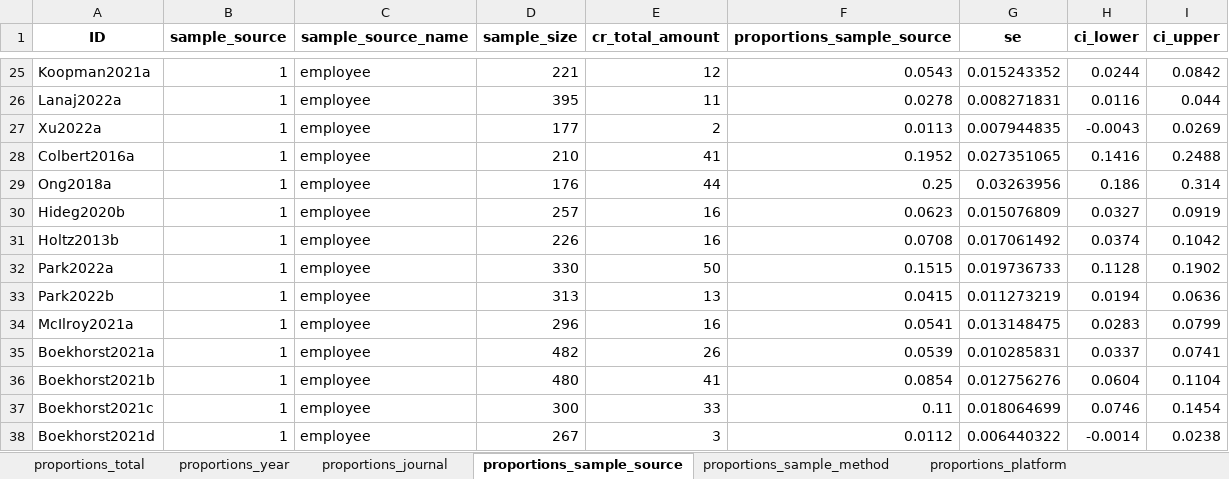
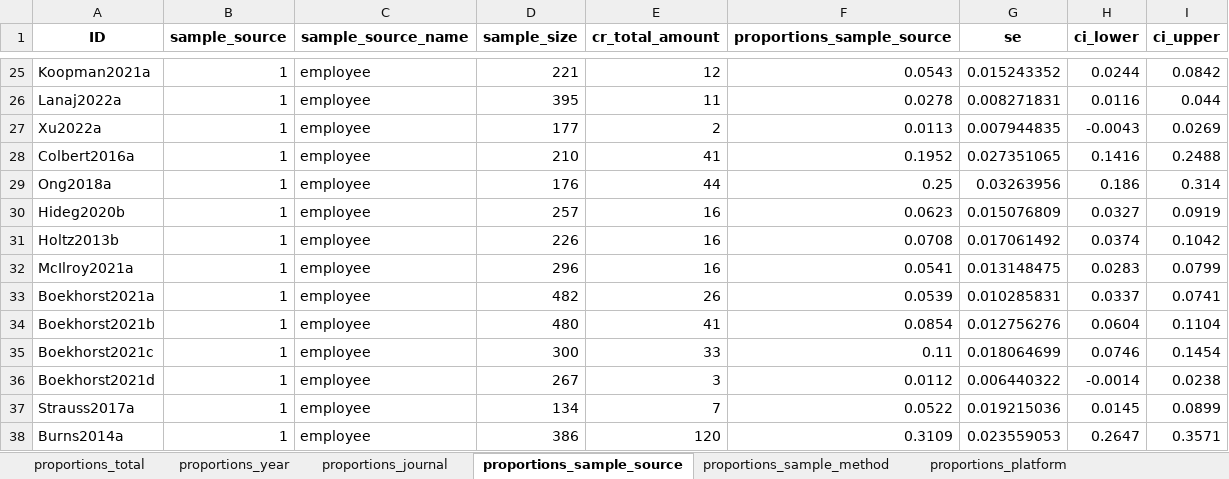
Before and after one commit to cory-moore/careless_response_meta_analysis, an Excel workbook: results/raw_proportions.xlsx, sheet proportions_sample_source, drawn as a sheet; only a part is shown, gaps mark what is left out; the shorter side is filled out with more unchanged rows; values as stored, in another font and other column widths than the file's, no borders; the diff names each change by its address in the sheet, - before the commit and + after, or states it on an @@ line.

```diff
--- a/results/raw_proportions.xlsx (sheet proportions_sample_source)
+++ b/results/raw_proportions.xlsx (sheet proportions_sample_source)
-row 32: Park2022a | 1 | employee | 330 | 50 | 0.1515 | 0.019736733 | 0.1128 | 0.1902
-row 33: Park2022b | 1 | employee | 313 | 13 | 0.0415 | 0.011273219 | 0.0194 | 0.0636
```
Also changed, not shown: sheet proportions_platform, sheet proportions_sample_method, sheet proportions_journal, sheet proportions_year, sheet proportions_total, results/frequencies.xlsx, 6 other files.
